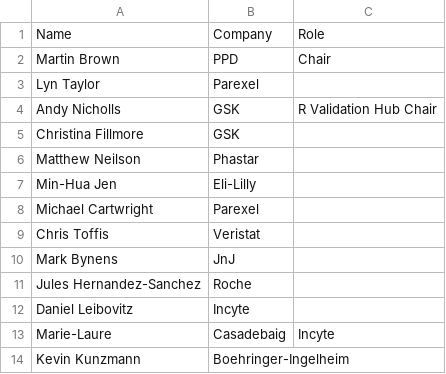
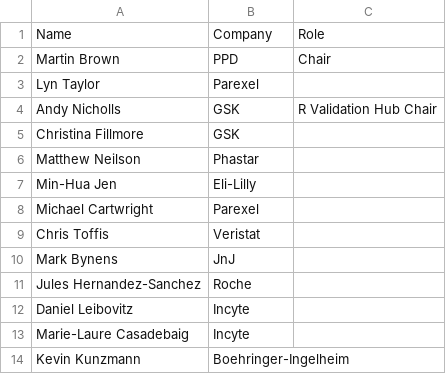
Before and after one commit to PSIAIMS/website, a CSV file: assets/members.csv, drawn as a sheet.

Commit message:
fix table

```diff
--- a/assets/members.csv
+++ b/assets/members.csv
@@ -12,3 +12,3 @@ Jules Hernandez-Sanchez,Roche,
 Daniel Leibovitz,Incyte,
-Marie-Laure,Casadebaig,Incyte,
+Marie-Laure Casadebaig,Incyte,
 Kevin Kunzmann,Boehringer-Ingelheim,
```
Also changed, not shown: 1 other file.
